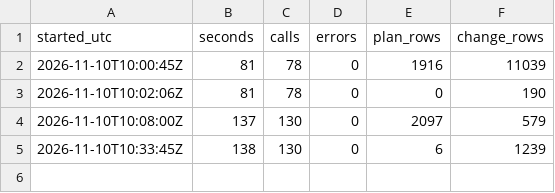
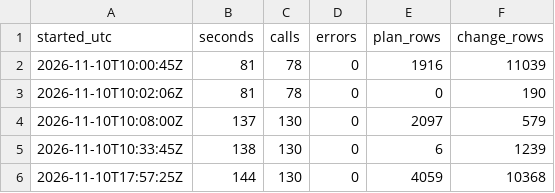
Before and after one commit to EFaridRahimli/db-delay-predictor, a CSV file: data/runs/2026-11-10.csv, drawn as a sheet; the diff names each change by its address in the sheet, - before the commit and + after, or states it on an @@ line.

```diff
--- a/data/runs/2026-11-10.csv
+++ b/data/runs/2026-11-10.csv
+row 6: 2026-11-10T17:57:25Z | 144 | 130 | 0 | 4059 | 10368
```
Also changed, not shown: 2 other files.
